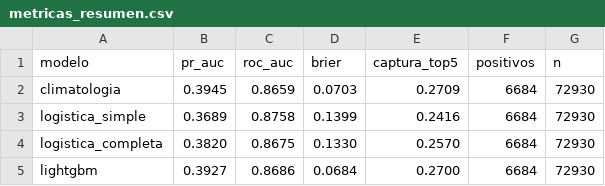
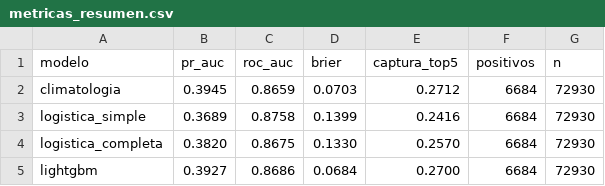
Before and after one commit to MarciaShapiama/iapn-inei, a CSV file: data/modelo/resultados/metricas_resumen.csv, drawn as a sheet.

```diff
--- a/data/modelo/resultados/metricas_resumen.csv
+++ b/data/modelo/resultados/metricas_resumen.csv
@@ -1,3 +1,3 @@
 modelo,pr_auc,roc_auc,brier,captura_top5,positivos,n
-climatologia,0.3945,0.8659,0.0703,0.2709,6684,72930
+climatologia,0.3945,0.8659,0.0703,0.2712,6684,72930
 logistica_simple,0.3689,0.8758,0.1399,0.2416,6684,72930
```
Also changed, not shown: data/modelo/resultados/metricas_por_anio.csv, data/modelo/resultados/riesgo_2016_hoy.csv, 6 other files.
